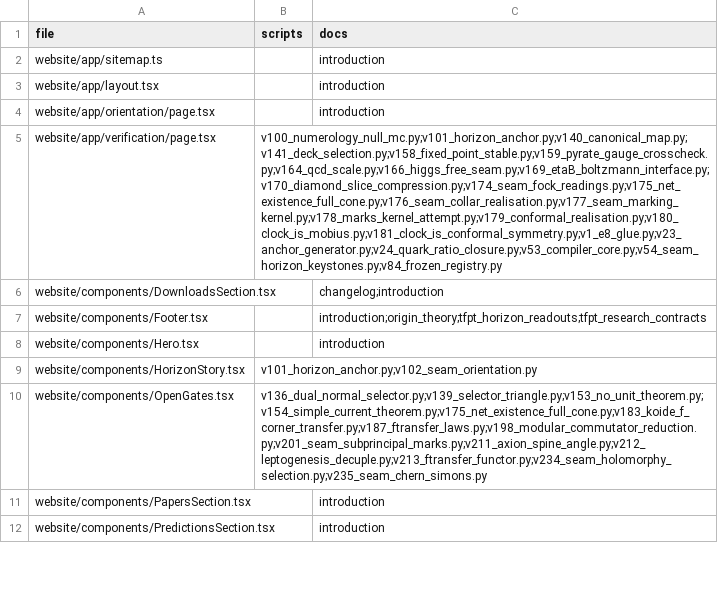
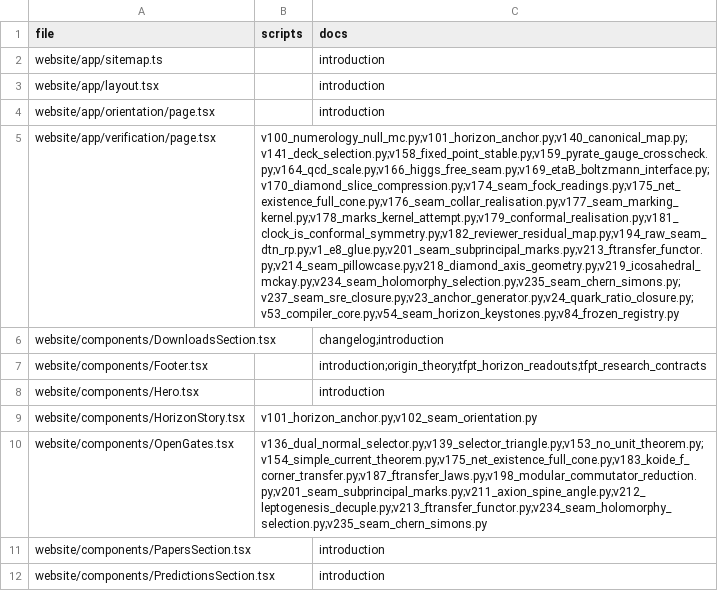
Before and after one commit to sthamann/tfpt-theoryv4, a CSV file: verification/website_map.csv, drawn as a sheet; only a part is shown; the diff covers the shown part only; the diff names each change by its address in the sheet, - before the commit and + after, or states it on an @@ line.

```diff
--- a/verification/website_map.csv
+++ b/verification/website_map.csv
-B5 (scripts): v100_numerology_null_mc.py;v101_horizon_anchor.py;v140_canonical_map.py;v141_deck_selection.py;v158_fixed_point_stable.py;v159_pyrate_gauge_crosscheck.py;v164_qcd_scale.py;v166_higgs_free_seam.py;v169_etaB_boltzmann_interface.py;v170_diamond_slice_compression.py;v174_seam_fock_readings.py;v175_net_existence_full_cone.py;v176_seam_collar_realisation.py;v177_seam_marking_kernel.py;v178_marks_kernel_attempt.py;v179_conformal_realisation.py;v180_clock_is_mobius.py;v181_clock_is_conformal_symmetry.py;v1_e8_glue.py;v23_anchor_generator.py;v24_quark_ratio_closure.py;v53_compiler_core.py;v54_seam_horizon_keystones.py;v84_frozen_registry.py
+B5 (scripts): v100_numerology_null_mc.py;v101_horizon_anchor.py;v140_canonical_map.py;v141_deck_selection.py;v158_fixed_point_stable.py;v159_pyrate_gauge_crosscheck.py;v164_qcd_scale.py;v166_higgs_free_seam.py;v169_etaB_boltzmann_interface.py;v170_diamond_slice_compression.py;v174_seam_fock_readings.py;v175_net_existence_full_cone.py;v176_seam_collar_realisation.py;v177_seam_marking_kernel.py;v178_marks_kernel_attempt.py;v179_conformal_realisation.py;v181_clock_is_conformal_symmetry.py;v182_reviewer_residual_map.py;v194_raw_seam_dtn_rp.py;v1_e8_glue.py;v201_seam_subprincipal_marks.py;v213_ftransfer_functor.py;v214_seam_pillowcase.py;v218_diamond_axis_geometry.py;v219_icosahedral_mckay.py;v234_seam_holomorphy_selection.py;v235_seam_chern_simons.py;v237_seam_sre_closure.py;v23_anchor_generator.py;v24_quark_ratio_closure.py;v53_compiler_core.py;v54_seam_horizon_keystones.py;v84_frozen_registry.py
```
Also changed, not shown: 1 edited cell elsewhere in this file, 2 other files.
